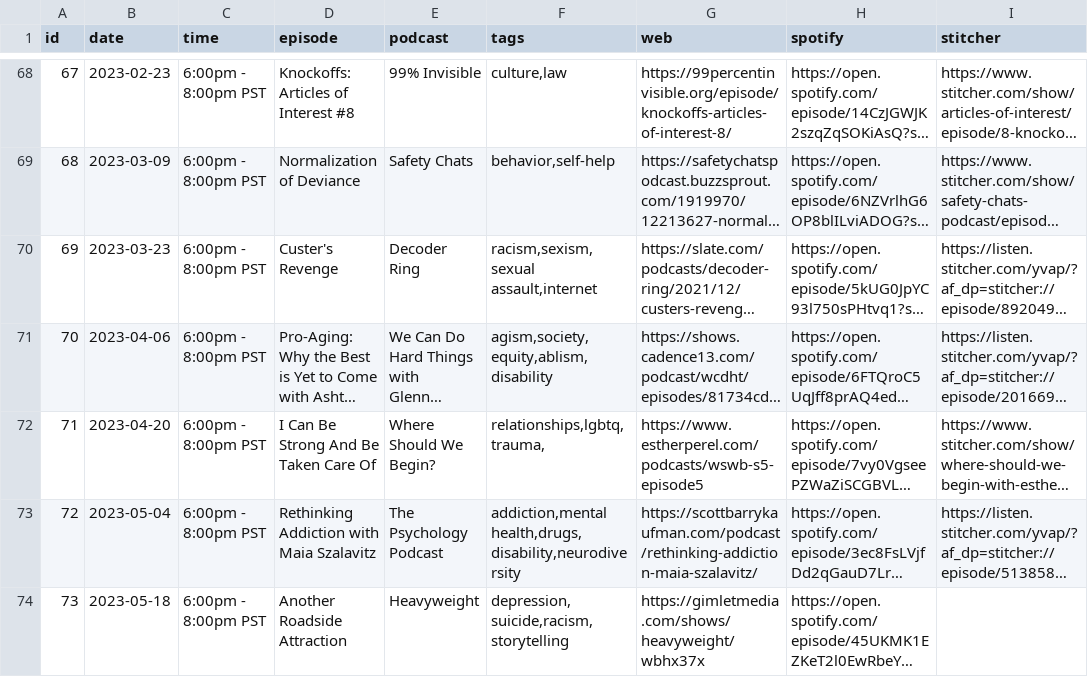
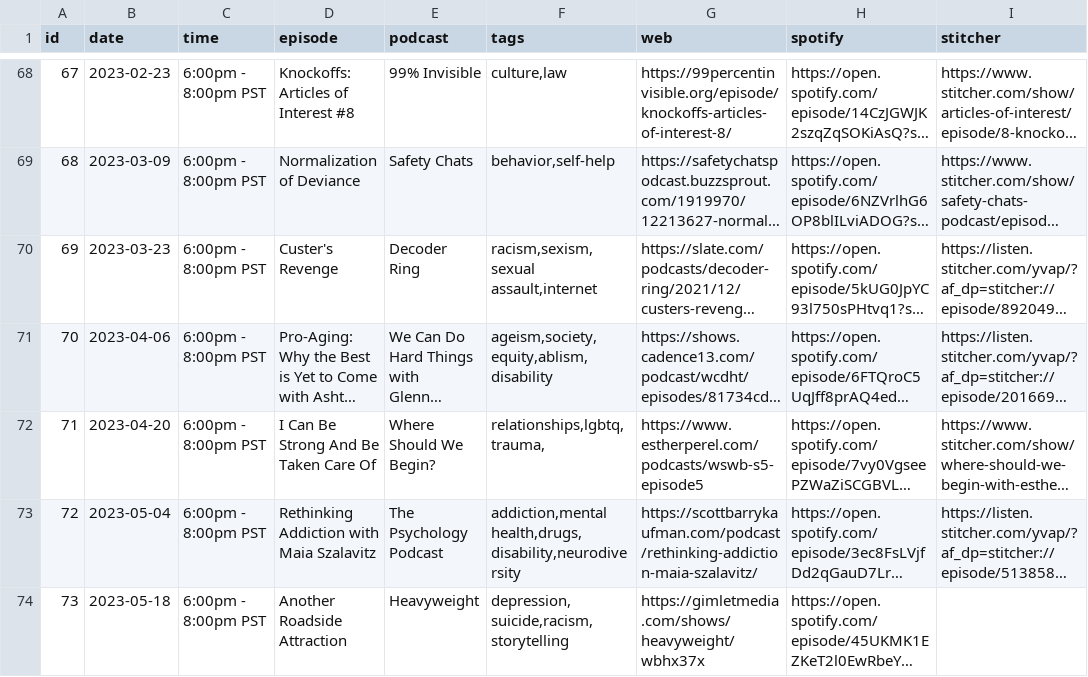
Before and after one commit to froseph/friday-podcast-club, a CSV file: episodes.csv, drawn as a sheet; only a part is shown, gaps mark what is left out; long unchanged cells end in …; the diff names each change by its address in the sheet, - before the commit and + after, or states it on an @@ line.

```diff
--- a/episodes.csv
+++ b/episodes.csv
-F71 (tags): agism,society,equity,ablism,disability
+F71 (tags): ageism,society,equity,ablism,disability
```
Also changed, not shown: 1 other file.
